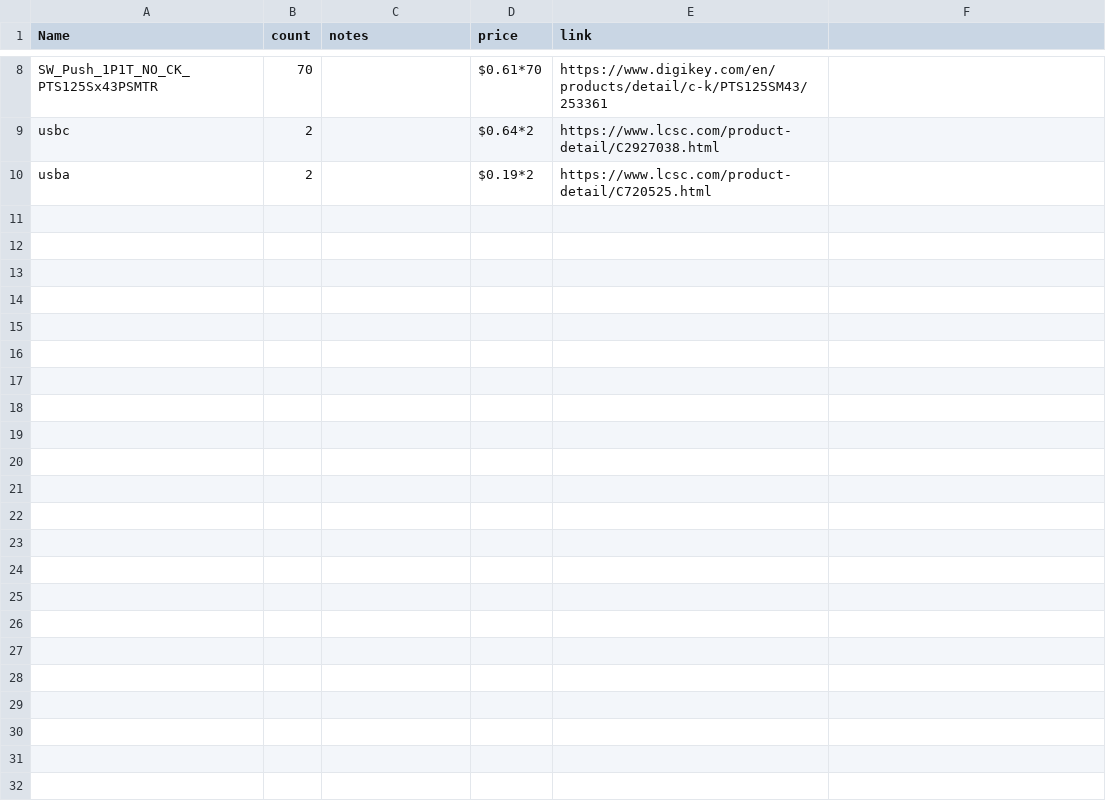
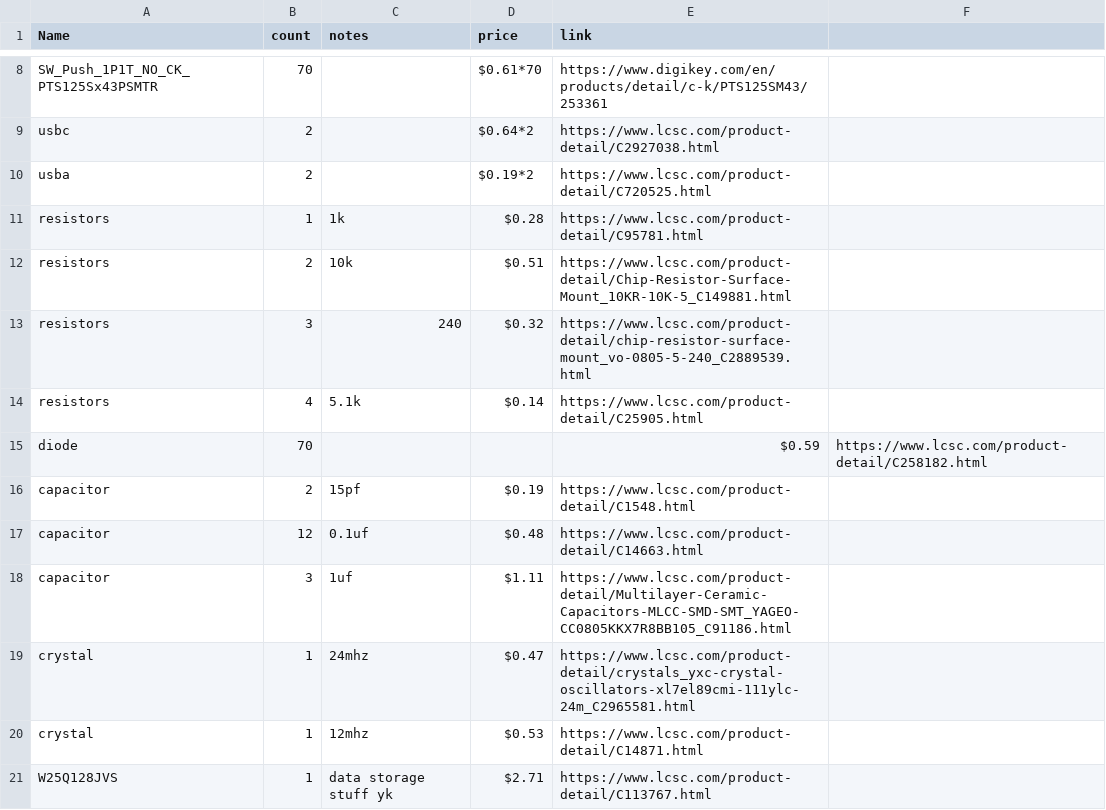
Before and after one commit to swedishsplidney/potad, a CSV file: BOM.csv, drawn as a sheet; only a part is shown, gaps mark what is left out.

Commit message:
ngl my brain isnt working today so there is like a 50% chance any of this makes sence

```diff
--- a/BOM.csv
+++ b/BOM.csv
@@ -10 +10,12 @@ usbc,2,,$0.64*2,https://www.lcsc.com/product-detail/C2927038.html
 usba,2,,$0.19*2,https://www.lcsc.com/product-detail/C720525.html
+resistors,1,1k,$0.28,https://www.lcsc.com/product-detail/C95781.html
+resistors,2,10k,$0.51,https://www.lcsc.com/product-detail/Chip-Resistor-Surface-Mount_10KR-10K-5_C149881.html
+resistors,3,240,$0.32,https://www.lcsc.com/product-detail/chip-resistor-surface-mount_vo-0805-5-240_C2889539.html
+resistors,4,5.1k,$0.14,https://www.lcsc.com/product-detail/C25905.html
+diode,70,,,$0.59,https://www.lcsc.com/product-detail/C258182.html
+capacitor,2,15pf,$0.19,https://www.lcsc.com/product-detail/C1548.html
+capacitor,12,0.1uf,$0.48,https://www.lcsc.com/product-detail/C14663.html
+capacitor,3,1uf,$1.11,https://www.lcsc.com/product-detail/Multilayer-Ceramic-Capacitors-MLCC-SMD-SMT_YAGEO-CC0805KKX7R8BB105_C91186.html
+crystal,1,24mhz,$0.47,https://www.lcsc.com/product-detail/crystals_yxc-crystal-oscillators-xl7el89cmi-111ylc-24m_C2965581.html
+crystal,1,12mhz,$0.53,https://www.lcsc.com/product-detail/C14871.html
+W25Q128JVS,1,data storage stuff yk,$2.71,https://www.lcsc.com/product-detail/C113767.html
```
